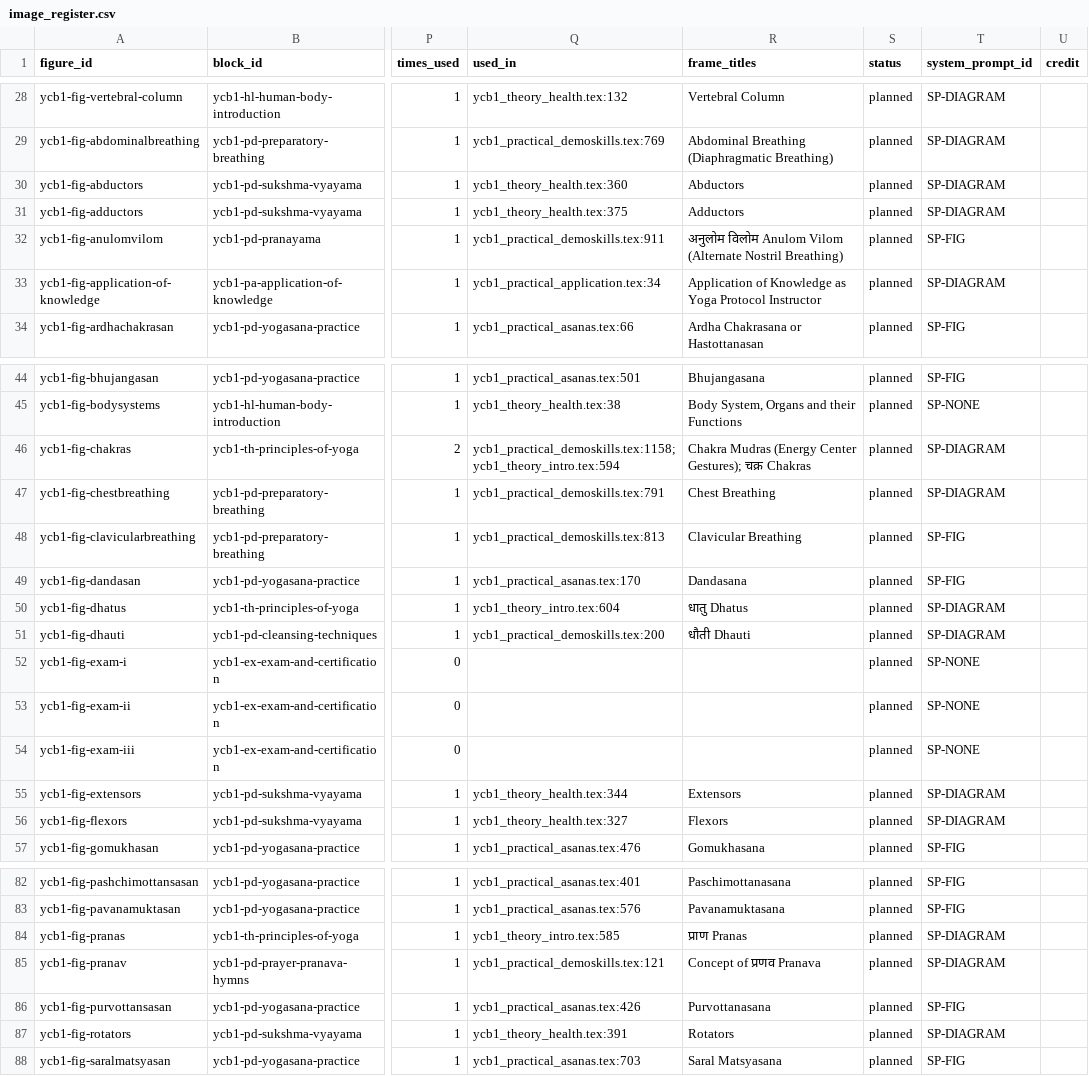
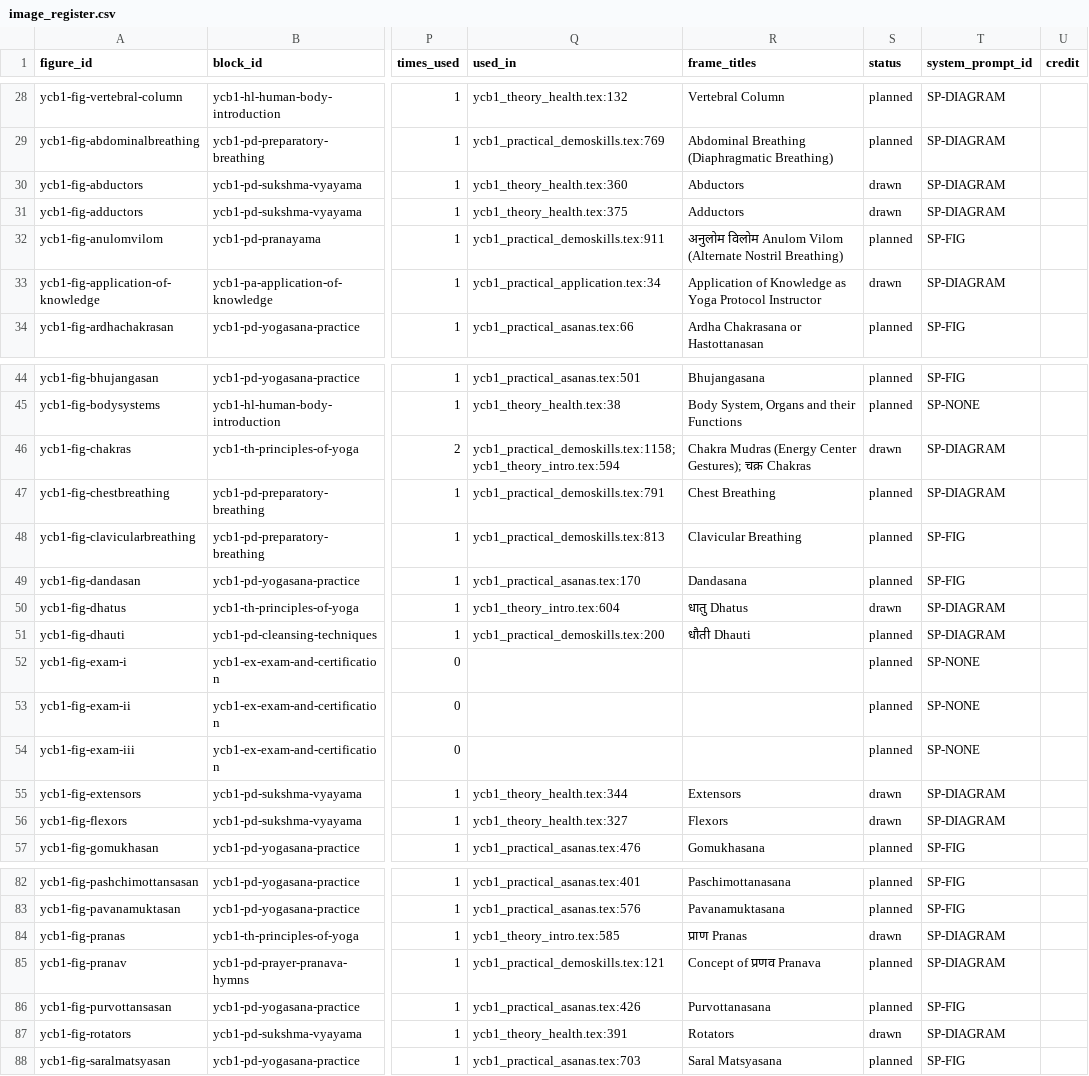
Before and after one commit to yogeshhk/BharatVidya, a CSV file: LaTeX/books/YCB1/docs/image_register.csv, drawn as a sheet; only a part is shown, gaps mark what is left out; the diff covers the shown part only; the diff names each change by its address in the sheet, - before the commit and + after, or states it on an @@ line.

Commit message:
Added YCB1 book

```diff
--- a/LaTeX/books/YCB1/docs/image_register.csv
+++ b/LaTeX/books/YCB1/docs/image_register.csv
-S30:S31 (status): planned
+S30:S31 (status): drawn
-S33 (status): planned
+S33 (status): drawn
-S46 (status): planned
+S46 (status): drawn
-S50 (status): planned
+S50 (status): drawn
-S55:S56 (status): planned
+S55:S56 (status): drawn
-S84 (status): planned
+S84 (status): drawn
-S87 (status): planned
+S87 (status): drawn
```
Also changed, not shown: 3 edited cells elsewhere in this file, 18 other files.
